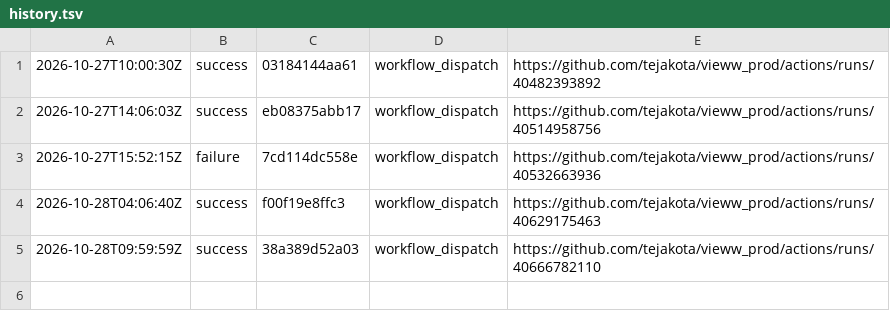
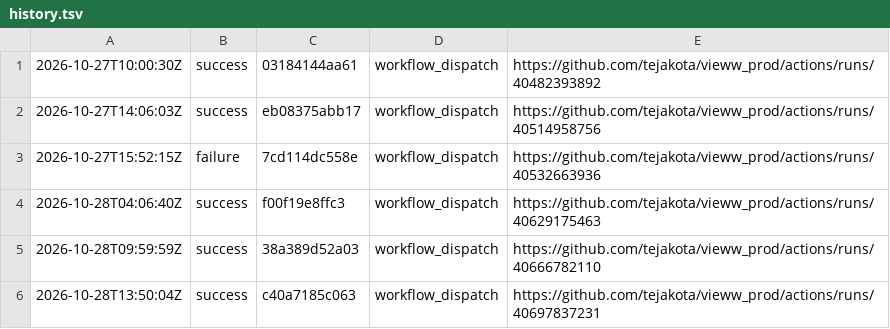
Before and after one commit to tejakota/vieww_prod, a TSV file: pr-quick/main/history.tsv, drawn as a sheet; the diff names each change by its address in the sheet, - before the commit and + after, or states it on an @@ line.

Commit message:
pr-quick (main @ c40a7185c063): success

```diff
--- a/pr-quick/main/history.tsv
+++ b/pr-quick/main/history.tsv
+row 6: 2026-10-28T13:50:04Z | success | c40a7185c063 | workflow_dispatch | https://github.com/tejakota/vieww_prod/actions/runs/40697837231
```
Also changed, not shown: 3 other files.
